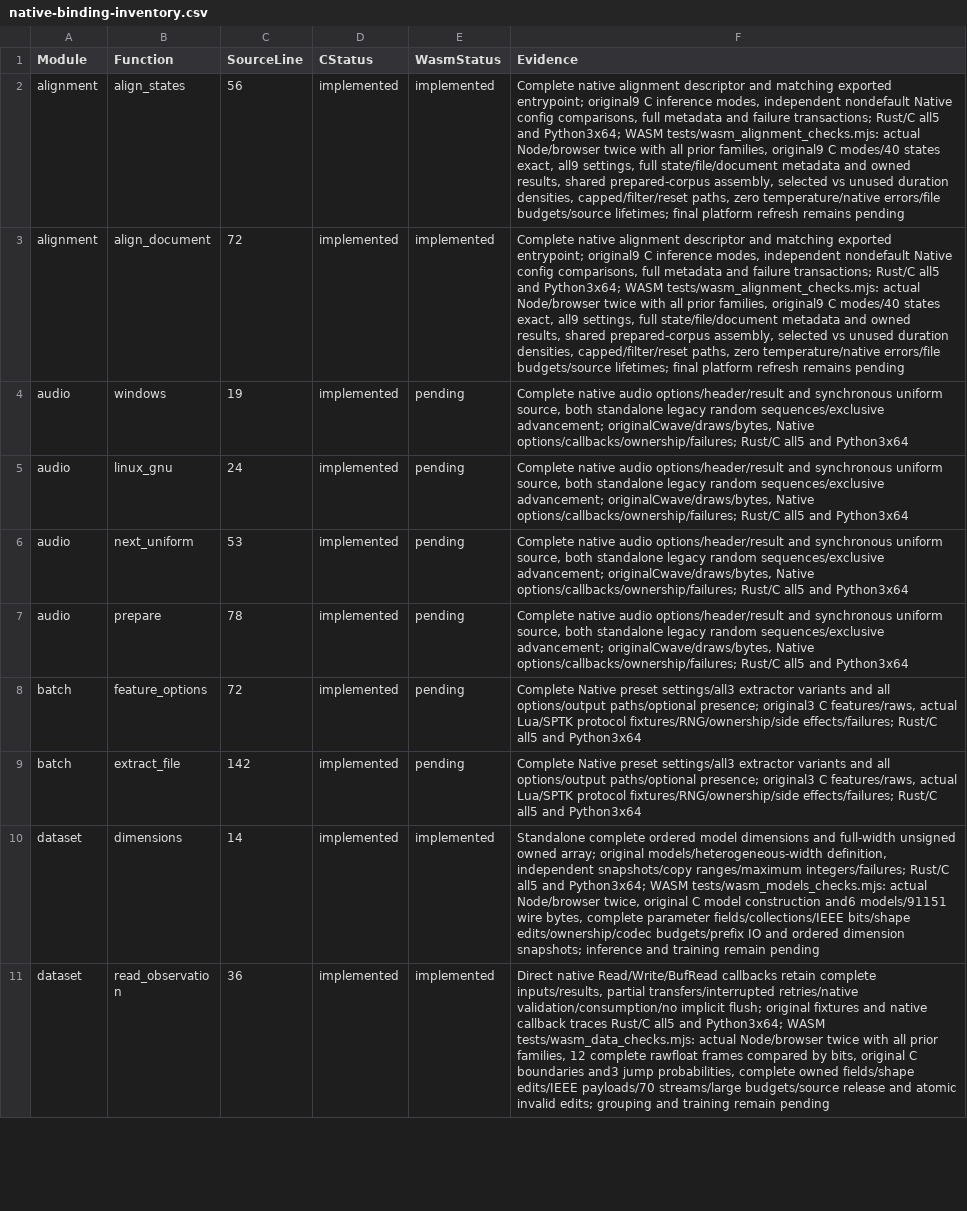
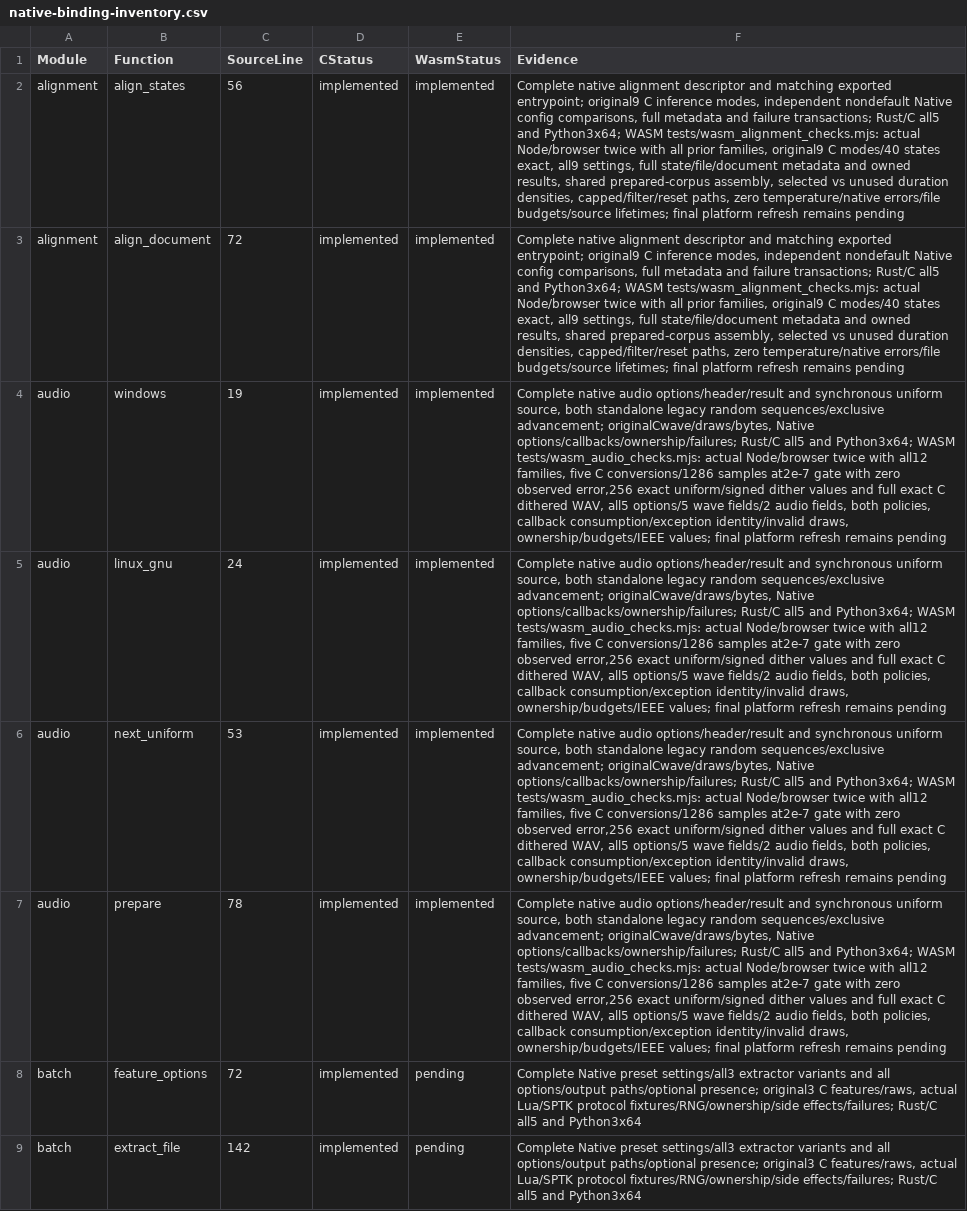
Before and after one commit to Lqm1/shiro-rs, a CSV file: docs/native-binding-inventory.csv, drawn as a sheet; only a part is shown; the shorter side is filled out with more unchanged rows; the diff names each change by its address in the sheet, - before the commit and + after, or states it on an @@ line.

Commit message:
feat: expose complete audio conversion to WebAssembly

```diff
--- a/docs/native-binding-inventory.csv
+++ b/docs/native-binding-inventory.csv
-E4:E7 (WasmStatus): pending
+E4:E7 (WasmStatus): implemented
-F4:F7 (Evidence): …all5 and Python3x64
+F4:F7 (Evidence): …all5 and Python3x64; WASM tests/wasm_audio_checks.mjs: actual Node/browser twice with all12 families, five C conversions/1286 samples at2e-7 gate with zero observed error,256 exact uniform/signed dither values and full exact C dithered WAV, all5 options/5 wave fields/2 audio fields, both policies, callback consumption/exception identity/invalid draws, ownership/budgets/IEEE values; final platform refresh remains pending
```
Also changed, not shown: 7 other files.
